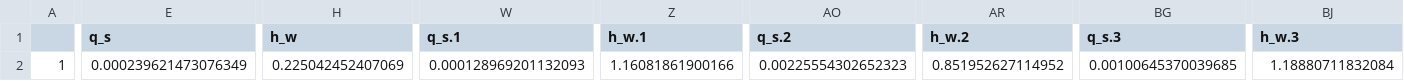
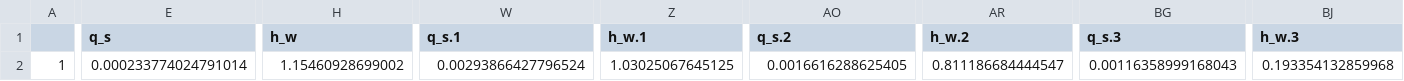
Before and after one commit to n1az/pyseis, a CSV file: R/output/R_fmi_par.csv, drawn as a sheet; only a part is shown, gaps mark what is left out; the diff covers the shown part only; the diff names each change by its address in the sheet, - before the commit and + after, or states it on an @@ line.

```diff
--- a/R/output/R_fmi_par.csv
+++ b/R/output/R_fmi_par.csv
-E2 (q_s): 0.000239621473076349
+E2 (q_s): 0.000233774024791014
-H2 (h_w): 0.225042452407069
+H2 (h_w): 1.15460928699002
-W2 (q_s.1): 0.000128969201132093
+W2 (q_s.1): 0.00293866427796524
-Z2 (h_w.1): 1.16081861900166
+Z2 (h_w.1): 1.03025067645125
-AO2 (q_s.2): 0.00225554302652323
+AO2 (q_s.2): 0.0016616288625405
-AR2 (h_w.2): 0.851952627114952
+AR2 (h_w.2): 0.811186684444547
-BG2 (q_s.3): 0.00100645370039685
+BG2 (q_s.3): 0.00116358999168043
-BJ2 (h_w.3): 1.18880711832084
+BJ2 (h_w.3): 0.193354132859968
```
Also changed, not shown: 12 edited cells elsewhere in this file, R/output/R_fmi_spec.csv, 3 other files.
